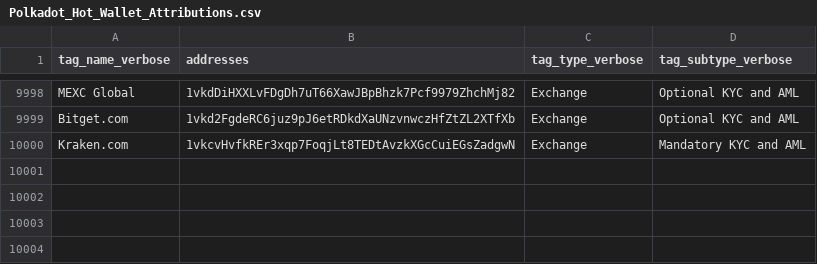
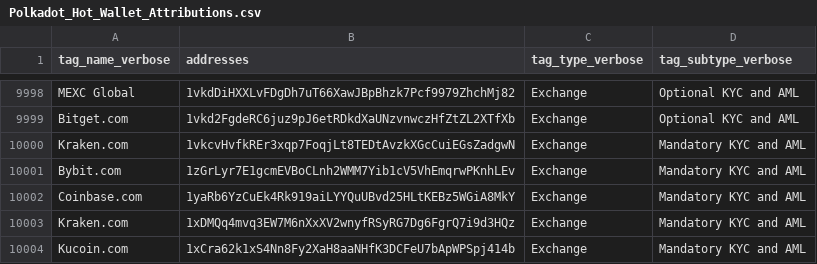
Before and after one commit to MaksimBaranov98/calculate-fee-service, a CSV file: scamDetection/Polkadot_Hot_Wallet_Attributions.csv, drawn as a sheet; only a part is shown, gaps mark what is left out.

Commit message:
scam detection list update

```diff
--- a/scamDetection/Polkadot_Hot_Wallet_Attributions.csv
+++ b/scamDetection/Polkadot_Hot_Wallet_Attributions.csv
@@ -10000 +10000,5 @@ Bitget.com,1vkd2FgdeRC6juz9pJ6etRDkdXaUNzvnwczHfZtZL2XTfXb,Exchange,Optional KYC
 Kraken.com,1vkcvHvfkREr3xqp7FoqjLt8TEDtAvzkXGcCuiEGsZadgwN,Exchange,Mandatory KYC and AML
+Bybit.com,1zGrLyr7E1gcmEVBoCLnh2WMM7Yib1cV5VhEmqrwPKnhLEv,Exchange,Mandatory KYC and AML
+Coinbase.com,1yaRb6YzCuEk4Rk919aiLYYQuUBvd25HLtKEBz5WGiA8MkY,Exchange,Mandatory KYC and AML
+Kraken.com,1xDMQq4mvq3EW7M6nXxXV2wnyfRSyRG7Dg6FgrQ7i9d3HQz,Exchange,Mandatory KYC and AML
+Kucoin.com,1xCra62k1xS4Nn8Fy2XaH8aaNHfK3DCFeU7bApWPSpj414b,Exchange,Mandatory KYC and AML
```
